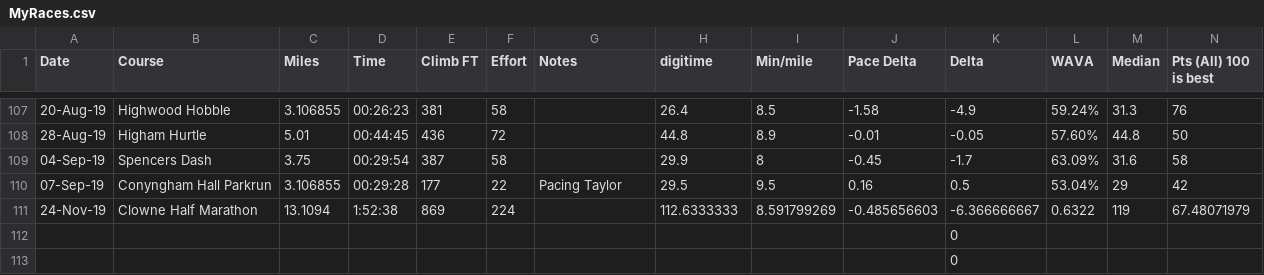
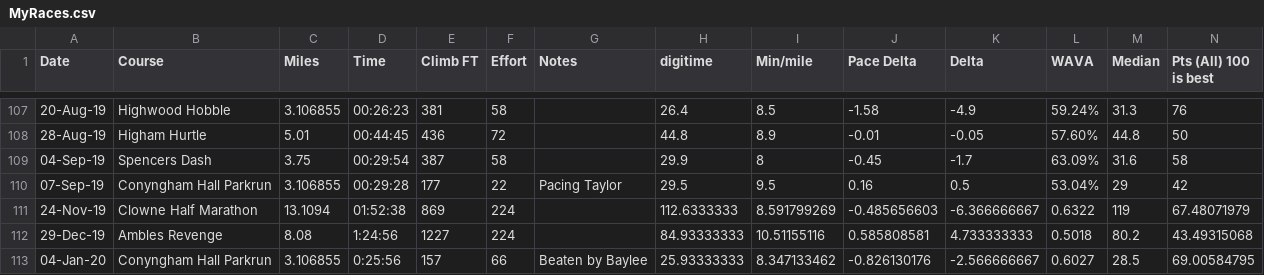
Before and after one commit to stevegleds/runningsteve, a CSV file: raceresults/MyRaces.csv, drawn as a sheet; only a part is shown, gaps mark what is left out; removed rows and columns are numbered as before the commit, all else as after; rows hold the shown columns only; the diff names each change by its address in the sheet, - before the commit and + after, or states it on an @@ line.

```diff
--- a/raceresults/MyRaces.csv
+++ b/raceresults/MyRaces.csv
-D111 (Time): 1:52:38
+D111 (Time): 01:52:38
-row 112:  |  |  |  |  |  |  |  |  |  | 0
-row 113:  |  |  |  |  |  |  |  |  |  | 0
+row 112: 29-Dec-19 | Ambles Revenge | 8.08 | 1:24:56 | 1227 | 224 |  | 84.93333333 | 10.51155116 | 0.585808581 | 4.733333333 | 0.5018 | 80.2 | 43.49315068
+row 113: 04-Jan-20 | Conyngham Hall Parkrun | 3.106855 | 0:25:56 | 157 | 66 | Beaten by Baylee | 25.93333333 | 8.347133462 | -0.826130176 | -2.566666667 | 0.6027 | 28.5 | 69.00584795
```
Also changed, not shown: raceresults/OtherRaces.csv, 8 other files.
